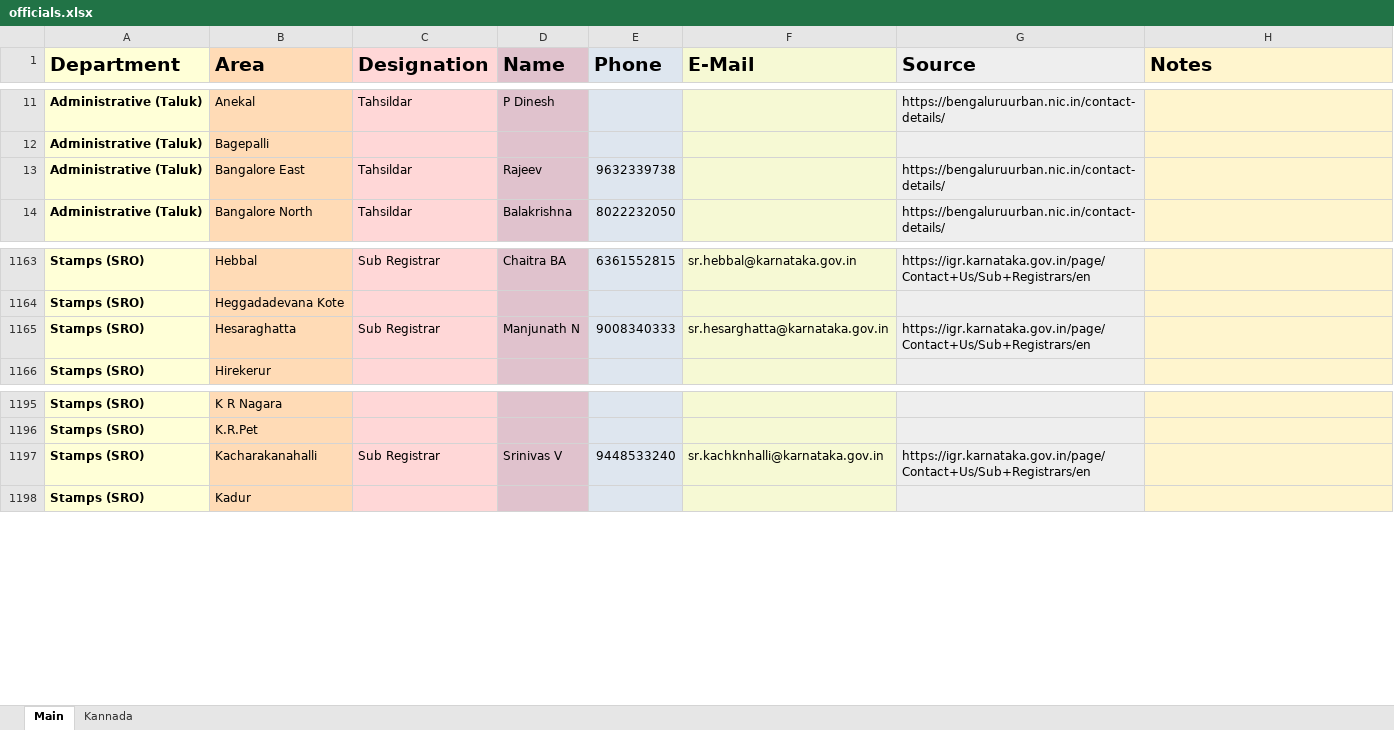
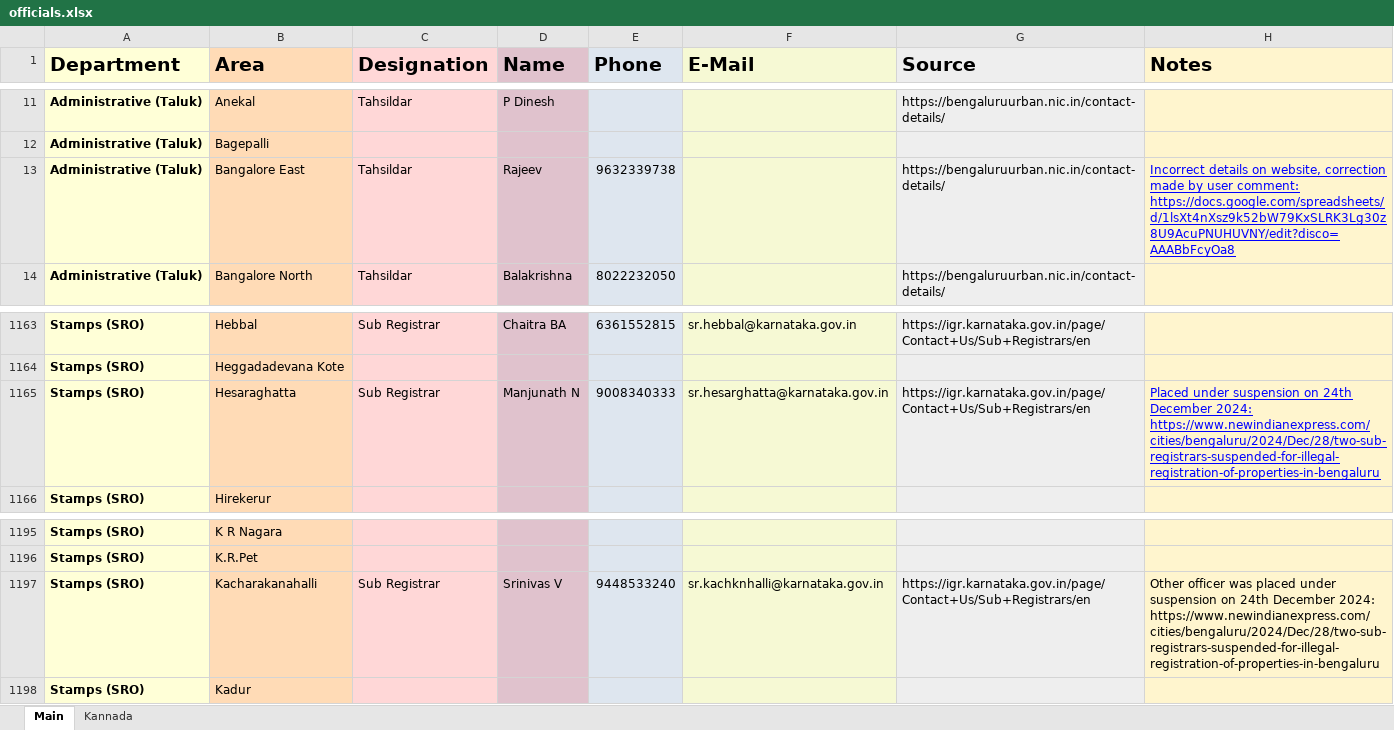
Before and after one commit to Vonter/blr-city-officials, an Excel workbook: scripts/officials.xlsx, sheet Main, drawn as a sheet; only a part is shown, gaps mark what is left out; values as stored, in another font and other column widths than the file's, no borders; charts and pictures not drawn; the diff names each change by its address in the sheet, - before the commit and + after, or states it on an @@ line.

```diff
--- a/scripts/officials.xlsx (sheet Main)
+++ b/scripts/officials.xlsx (sheet Main)
-H13 (Notes): (empty)
+H13 (Notes): Incorrect details on website, correction made by user comment: https://docs.google.com/spreadsheets/d/1lsXt4nXsz9k52bW79KxSLRK3Lg30z8U9AcuPNUHUVNY/edit?disco=AAABbFcyOa8
-H1165 (Notes): (empty)
+H1165 (Notes): Placed under suspension on 24th December 2024: https://www.newindianexpress.com/cities/bengaluru/2024/Dec/28/two-sub-registrars-suspended-for-illegal-registration-of-properties-in-bengaluru
-H1197 (Notes): (empty)
+H1197 (Notes): Other officer was placed under suspension on 24th December 2024: https://www.newindianexpress.com/cities/bengaluru/2024/Dec/28/two-sub-registrars-suspended-for-illegal-registration-of-properties-in-bengaluru
```
Also changed, not shown: 1 other file.
